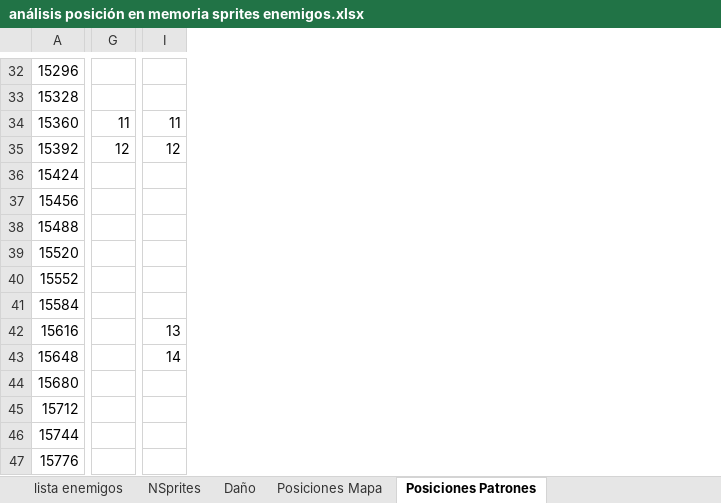
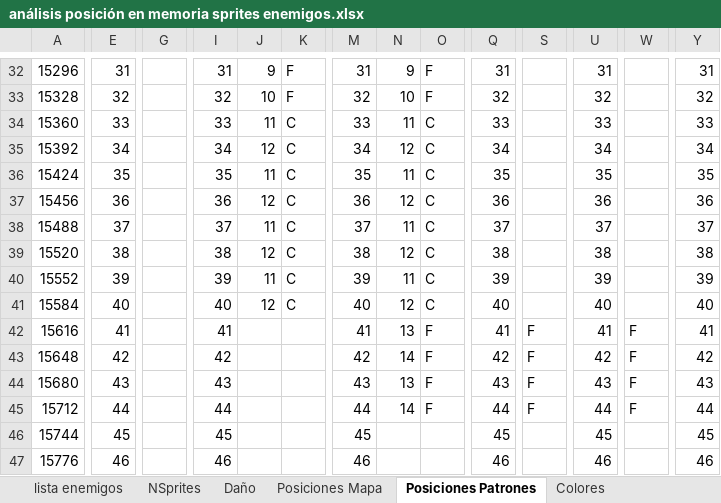
Before and after one commit to sakopaco/vampireslayer, an Excel workbook: doc/análisis posición en memoria sprites enemigos.xlsx, sheet Posiciones Patrones, drawn as a sheet; only a part is shown, gaps mark what is left out; values as stored, in another font and other column widths than the file's, no cell formats; addresses are those after the commit; the diff covers the shown part only; the diff names each change by its address in the sheet, - before the commit and + after, or states it on an @@ line.

Commit message:
Actualizacion enemigos
Fin funciones carga patrones enemigos y por fase
Se define más patrones+planos+colores
Se comienza la inicialización del primer enemigo ciempiés

```diff
--- a/doc/análisis posición en memoria sprites enemigos.xlsx (sheet Posiciones Patrones)
+++ b/doc/análisis posición en memoria sprites enemigos.xlsx (sheet Posiciones Patrones)
+sheet tab: Colores
+column E, rows 32-47: 31 | 32 | 33 | 34 | 35 | 36 | 37 | 38 | 39 | 40 | 41 | 42 | 43 | 44 | 45 | 46
+column G, empty
+column I, rows 32-47: 31 | 32 | 33 | 34 | 35 | 36 | 37 | 38 | 39 | 40 | 41 | 42 | 43 | 44 | 45 | 46
+column K, rows 32-41: F | F | C | C | C | C | C | C | C | C
+column M, rows 32-47: 31 | 32 | 33 | 34 | 35 | 36 | 37 | 38 | 39 | 40 | 41 | 42 | 43 | 44 | 45 | 46
+column O, rows 32-45: F | F | C | C | C | C | C | C | C | C | F | F | F | F
+column Q, rows 32-47: 31 | 32 | 33 | 34 | 35 | 36 | 37 | 38 | 39 | 40 | 41 | 42 | 43 | 44 | 45 | 46
+column S, rows 42-45: all F
+column U, rows 32-47: 31 | 32 | 33 | 34 | 35 | 36 | 37 | 38 | 39 | 40 | 41 | 42 | 43 | 44 | 45 | 46
+column W, rows 42-45: all F
+column Y, rows 32-47: 31 | 32 | 33 | 34 | 35 | 36 | 37 | 38 | 39 | 40 | 41 | 42 | 43 | 44 | 45 | 46
-J32: (empty)
+J32: 9
-N32: (empty)
+N32: 9
-J33: (empty)
+J33: 10
-N33: (empty)
+N33: 10
-J36: (empty)
+J36: 11
-N36: (empty)
+N36: 11
-J37: (empty)
+J37: 12
-N37: (empty)
+N37: 12
-J38: (empty)
+J38: 11
-N38: (empty)
+N38: 11
-J39: (empty)
+J39: 12
-N39: (empty)
+N39: 12
-J40: (empty)
+J40: 11
-N40: (empty)
+N40: 11
-J41: (empty)
+J41: 12
-N41: (empty)
+N41: 12
-N44: (empty)
+N44: 13
-N45: (empty)
+N45: 14
```
Also changed, not shown: 3 added columns and 157 edited cells elsewhere in this sheet, cell formats, 8 other files.
